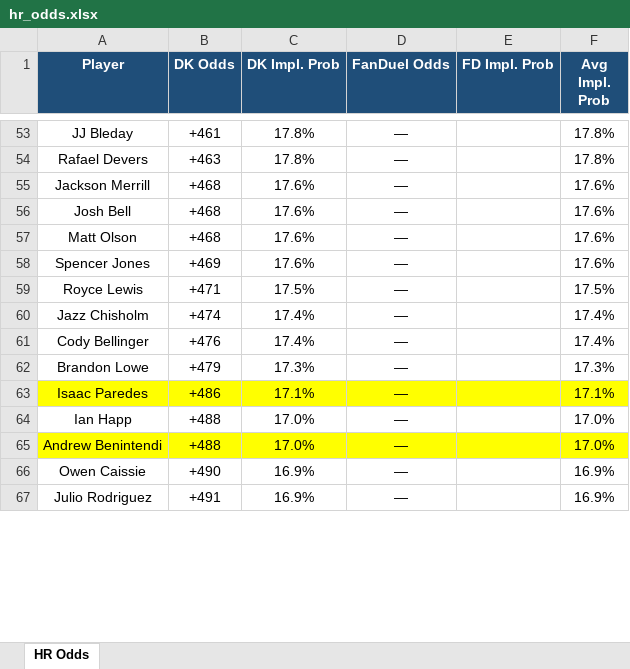
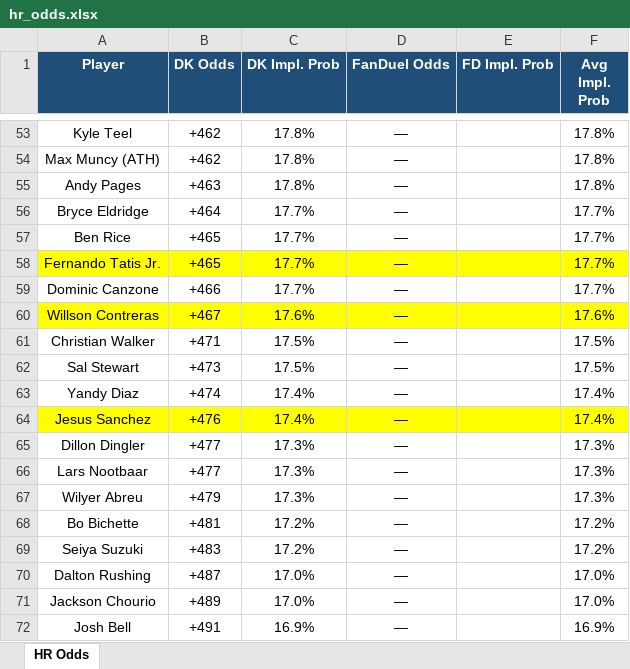
Before and after one commit to kornbergercharles-prog/HR-Odds-Scraper, an Excel workbook: hr_odds.xlsx, sheet HR Odds, drawn as a sheet; only a part is shown, gaps mark what is left out; values as stored, in another font and other column widths than the file's, no borders; removed rows and columns are numbered as before the commit, all else as after; the diff covers the shown part only; the diff names each change by its address in the sheet, - before the commit and + after, or states it on an @@ line.

```diff
--- a/hr_odds.xlsx (sheet HR Odds)
+++ b/hr_odds.xlsx (sheet HR Odds)
-A53 (Player): JJ Bleday
+A53 (Player): Kyle Teel
-B53 (DK Odds): +461
+B53 (DK Odds): +462
+row 54: Max Muncy (ATH) | +462 | 17.8% | — |  | 17.8%
-A55 (Player): Rafael Devers
+A55 (Player): Andy Pages
+row 56: Bryce Eldridge | +464 | 17.7% | — |  | 17.7%
+row 57: Ben Rice | +465 | 17.7% | — |  | 17.7%
+row 58: Fernando Tatis Jr. | +465 | 17.7% | — |  | 17.7%
+row 59: Dominic Canzone | +466 | 17.7% | — |  | 17.7%
-A60 (Player): Jackson Merrill
+A60 (Player): Willson Contreras
-A60:F60 fill: none
+A60:F60 fill: #FFFF00
-B60 (DK Odds): +468
+B60 (DK Odds): +467
-row 56: Josh Bell | +468 | 17.6% | — |  | 17.6%
-row 57: Matt Olson | +468 | 17.6% | — |  | 17.6%
-row 58: Spencer Jones | +469 | 17.6% | — |  | 17.6%
-A61 (Player): Royce Lewis
+A61 (Player): Christian Walker
+row 62: Sal Stewart | +473 | 17.5% | — |  | 17.5%
-A63 (Player): Jazz Chisholm
+A63 (Player): Yandy Diaz
-A64 (Player): Cody Bellinger
+A64 (Player): Jesus Sanchez
-A64:F64 fill: none
+A64:F64 fill: #FFFF00
+row 65: Dillon Dingler | +477 | 17.3% | — |  | 17.3%
+row 66: Lars Nootbaar | +477 | 17.3% | — |  | 17.3%
-A67 (Player): Brandon Lowe
+A67 (Player): Wilyer Abreu
-row 63: Isaac Paredes | +486 | 17.1% | — |  | 17.1%
+row 68: Bo Bichette | +481 | 17.2% | — |  | 17.2%
+row 69: Seiya Suzuki | +483 | 17.2% | — |  | 17.2%
-A70 (Player): Ian Happ
+A70 (Player): Dalton Rushing
-B70 (DK Odds): +488
+B70 (DK Odds): +487
-A71 (Player): Andrew Benintendi
+A71 (Player): Jackson Chourio
-A71:F71 fill: #FFFF00
+A71:F71 fill: none
-B71 (DK Odds): +488
+B71 (DK Odds): +489
-row 66: Owen Caissie | +490 | 16.9% | — |  | 16.9%
-A72 (Player): Julio Rodriguez
+A72 (Player): Josh Bell
```
Also changed, not shown: other rows of this sheet, 2 other files.
